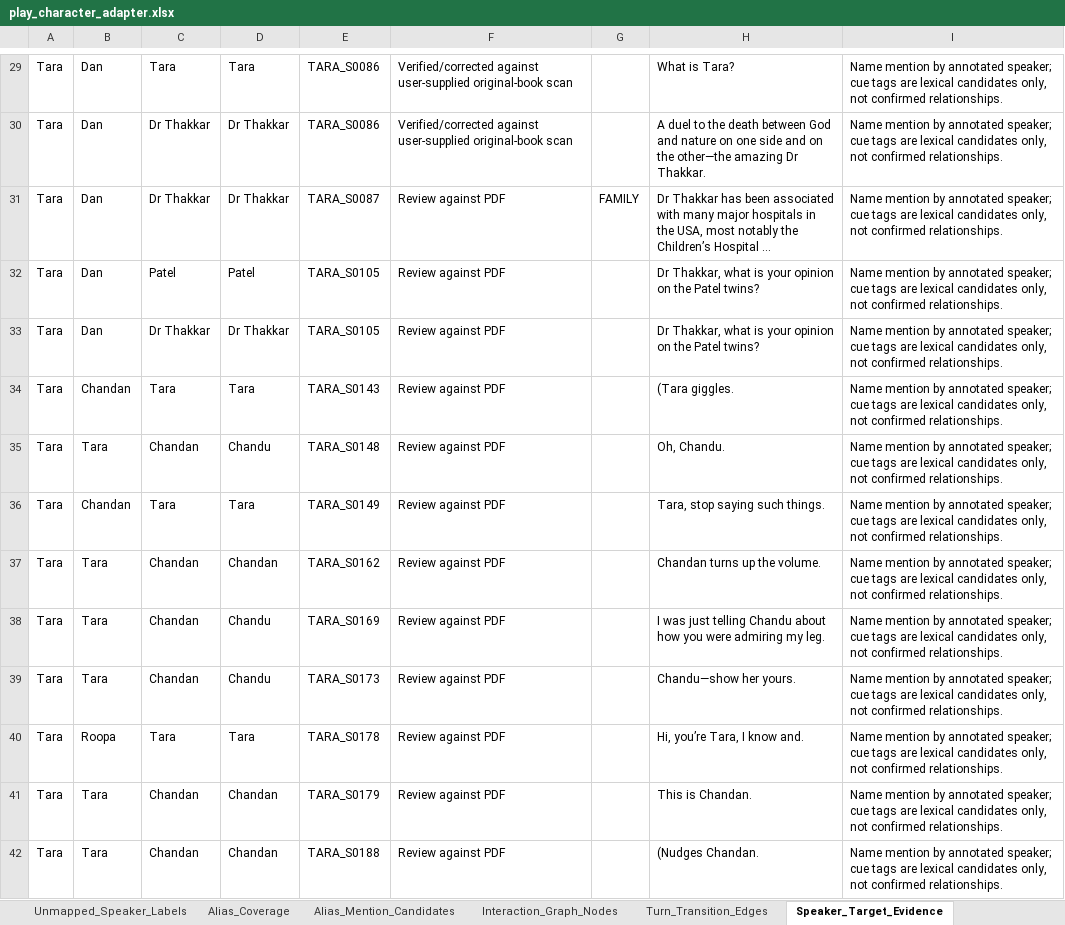
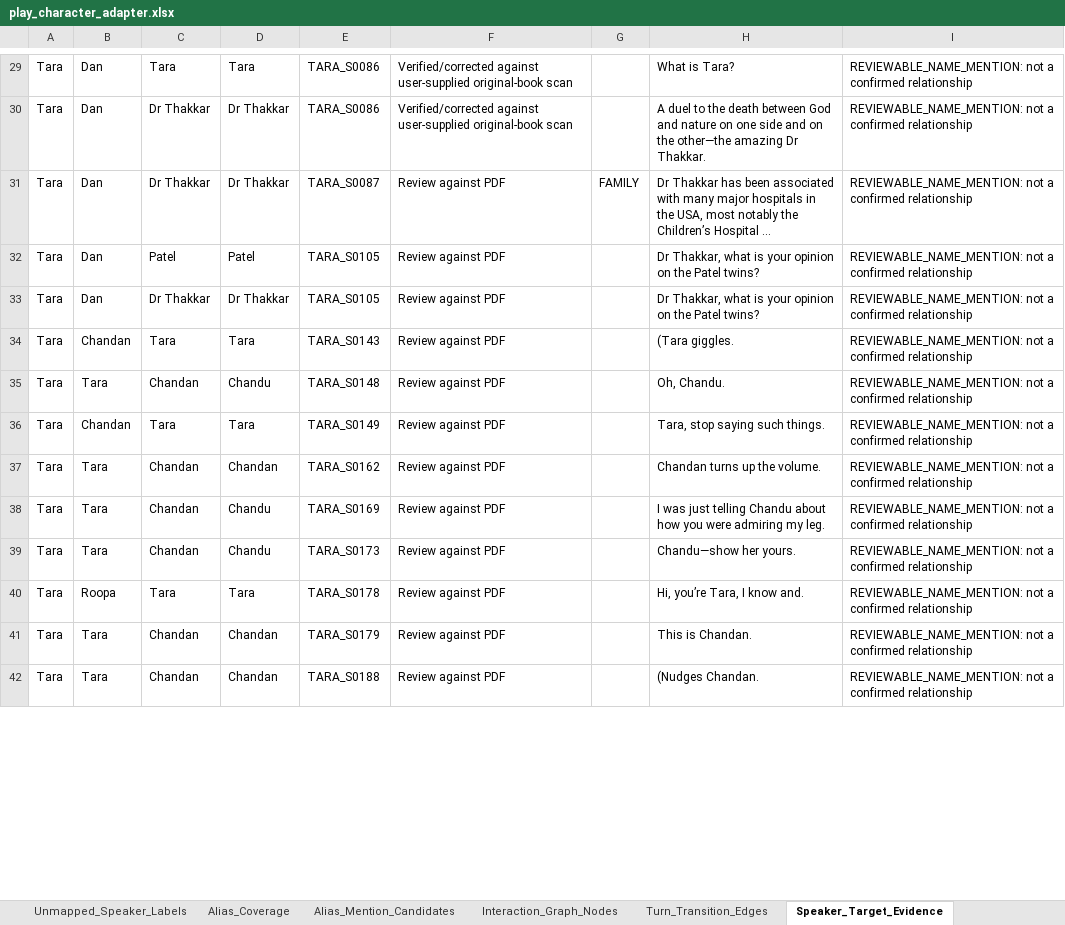
Before and after one commit to bytesbysanchit/LitMind, an Excel workbook: reports/play_character_adapter.xlsx, sheet Speaker_Target_Evidence, drawn as a sheet; only a part is shown, gaps mark what is left out; long unchanged cells end in …; values as stored, in another font and other column widths than the file's, no borders; the diff covers the shown part only; the diff names each change by its address in the sheet, - before the commit and + after, or states it on an @@ line.

```diff
--- a/reports/play_character_adapter.xlsx (sheet Speaker_Target_Evidence)
+++ b/reports/play_character_adapter.xlsx (sheet Speaker_Target_Evidence)
-I29:I42: Name mention by annotated speaker; cue tags are lexical candidates only, not confirmed relationships.
+I29:I42: REVIEWABLE_NAME_MENTION: not a confirmed relationship
```
Also changed, not shown: 305 edited cells elsewhere in this sheet, sheet Relationship_Candidate_Summary, sheet Methodology_Notes, other sheet tabs, 5 other files.
